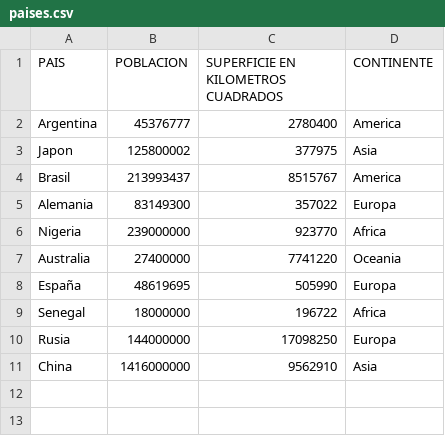
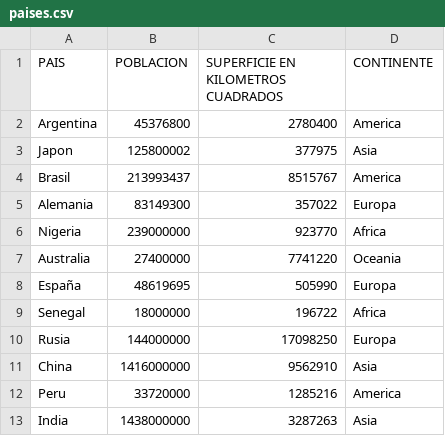
Before and after one commit to ArielGibbon/UTN-TUPaDProgramacion1, a CSV file: TPI_GESTION_DATOS_PAISES/paises.csv, drawn as a sheet.

```diff
--- a/TPI_GESTION_DATOS_PAISES/paises.csv
+++ b/TPI_GESTION_DATOS_PAISES/paises.csv
@@ -1,3 +1,3 @@
 PAIS,POBLACION,SUPERFICIE EN KILOMETROS CUADRADOS,CONTINENTE
-Argentina,45376777,2780400,America
+Argentina,45376800,2780400,America
 Japon,125800002,377975,Asia
@@ -11 +11,3 @@ Rusia,144000000,17098250,Europa
 China,1416000000,9562910,Asia
+Peru,33720000,1285216,America
+India,1438000000,3287263,Asia
```
Also changed, not shown: 1 other file.
